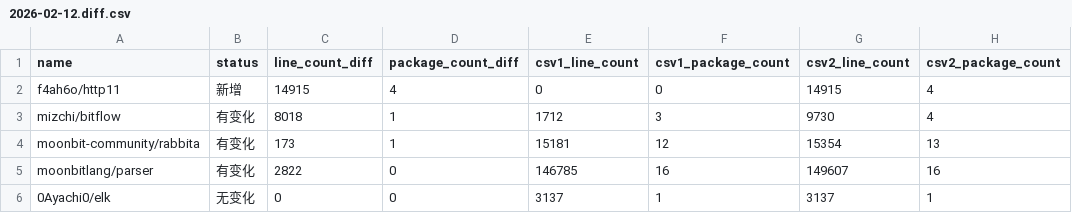
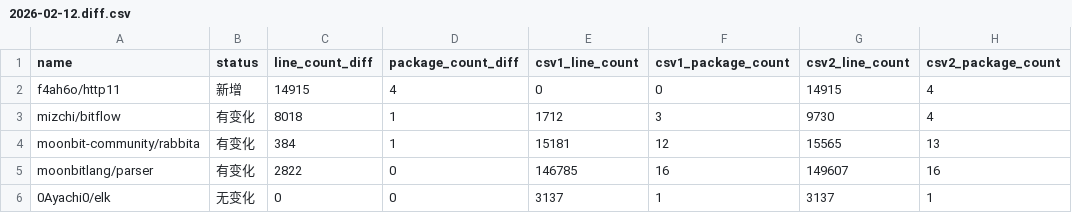
Before and after one commit to Pmemmm/MooncakesDailyData, a CSV file: diff/2026-02-12.diff.csv, drawn as a sheet; only a part is shown.

```diff
--- a/diff/2026-02-12.diff.csv
+++ b/diff/2026-02-12.diff.csv
@@ -3,3 +3,3 @@ f4ah6o/http11,新增,14915,4,0,0,14915,4
 mizchi/bitflow,有变化,8018,1,1712,3,9730,4
-moonbit-community/rabbita,有变化,173,1,15181,12,15354,13
+moonbit-community/rabbita,有变化,384,1,15181,12,15565,13
 moonbitlang/parser,有变化,2822,0,146785,16,149607,16
```
Also changed, not shown: data/2026-02-12.csv.
